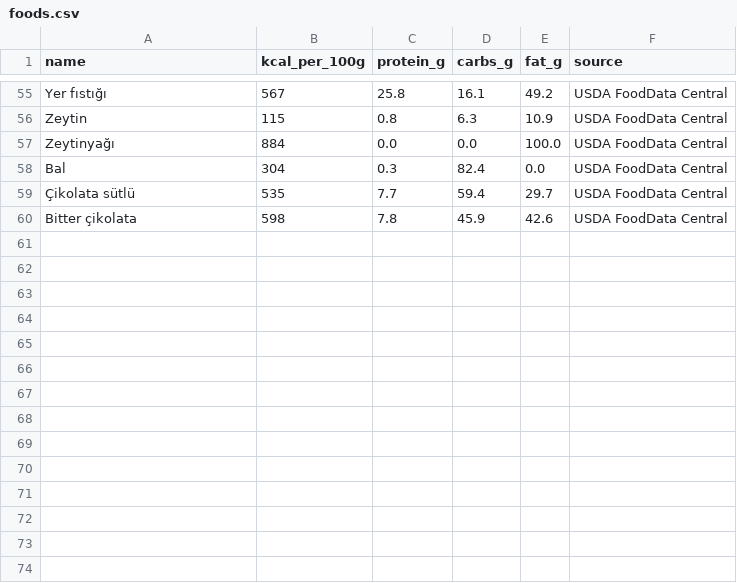
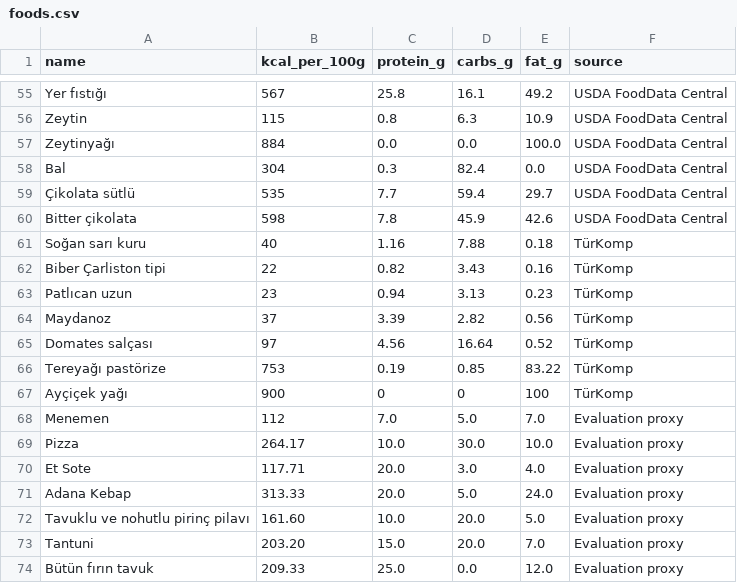
Before and after one commit to 20242305045/nusthera-food-lens, a CSV file: data/foods.csv, drawn as a sheet; only a part is shown, gaps mark what is left out; the diff names each change by its address in the sheet, - before the commit and + after, or states it on an @@ line.

Commit message:
docs: complete project documentation and evaluation

```diff
--- a/data/foods.csv
+++ b/data/foods.csv
+row 61: Soğan sarı kuru | 40 | 1.16 | 7.88 | 0.18 | TürKomp
+row 62: Biber Çarliston tipi | 22 | 0.82 | 3.43 | 0.16 | TürKomp
+row 63: Patlıcan uzun | 23 | 0.94 | 3.13 | 0.23 | TürKomp
+row 64: Maydanoz | 37 | 3.39 | 2.82 | 0.56 | TürKomp
+row 65: Domates salçası | 97 | 4.56 | 16.64 | 0.52 | TürKomp
+row 66: Tereyağı pastörize | 753 | 0.19 | 0.85 | 83.22 | TürKomp
+row 67: Ayçiçek yağı | 900 | 0 | 0 | 100 | TürKomp
+row 68: Menemen | 112 | 7.0 | 5.0 | 7.0 | Evaluation proxy
+row 69: Pizza | 264.17 | 10.0 | 30.0 | 10.0 | Evaluation proxy
+row 70: Et Sote | 117.71 | 20.0 | 3.0 | 4.0 | Evaluation proxy
+row 71: Adana Kebap | 313.33 | 20.0 | 5.0 | 24.0 | Evaluation proxy
+row 72: Tavuklu ve nohutlu pirinç pilavı | 161.60 | 10.0 | 20.0 | 5.0 | Evaluation proxy
+row 73: Tantuni | 203.20 | 15.0 | 20.0 | 7.0 | Evaluation proxy
+row 74: Bütün fırın tavuk | 209.33 | 25.0 | 0.0 | 12.0 | Evaluation proxy
```
Also changed, not shown: 23 other files.
